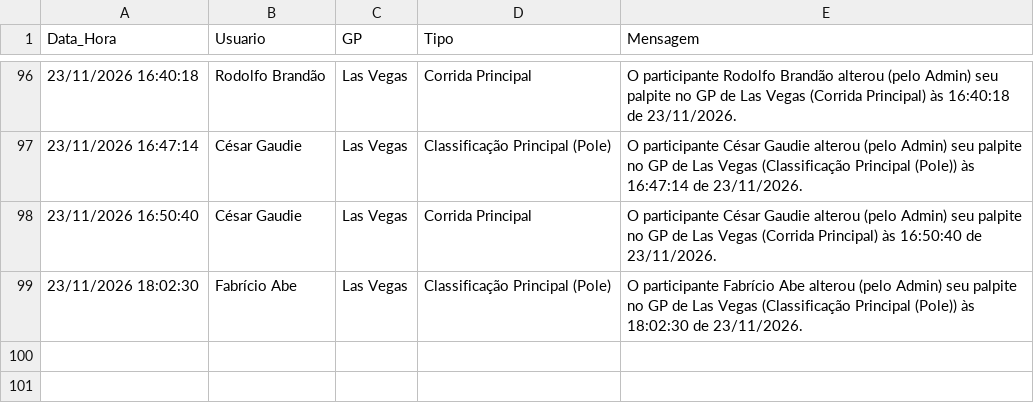
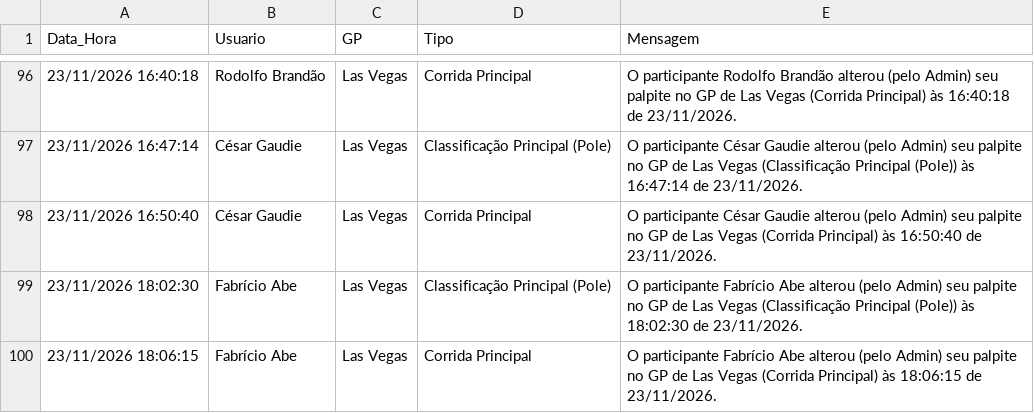
Before and after one commit to Brands14/bolao-f1-2026, a CSV file: historico_alteracoes_2026.csv, drawn as a sheet; only a part is shown, gaps mark what is left out; the diff names each change by its address in the sheet, - before the commit and + after, or states it on an @@ line.

Commit message:
Log de histórico: Fabrício Abe - Las Vegas

```diff
--- a/historico_alteracoes_2026.csv
+++ b/historico_alteracoes_2026.csv
+row 100: 23/11/2026 18:06:15 | Fabrício Abe | Las Vegas | Corrida Principal | O participante Fabrício Abe alterou (pelo Admin) seu palpite no GP de Las Vegas (Corrida Principal) às 18:06:15 de 23/11/2026.
```
